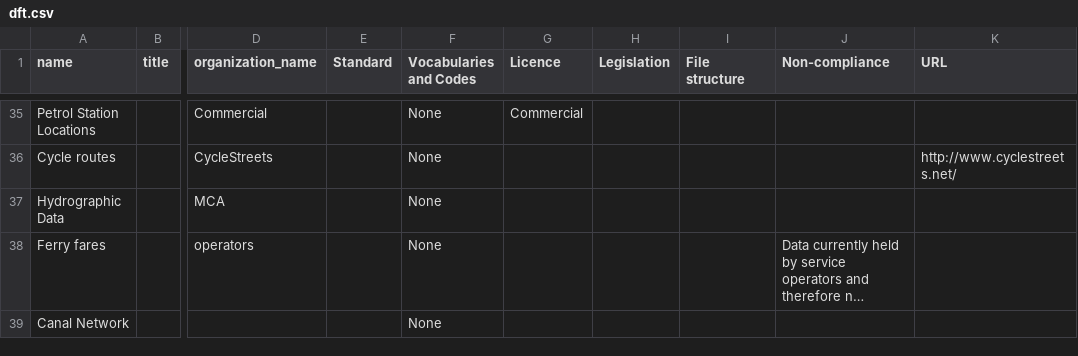
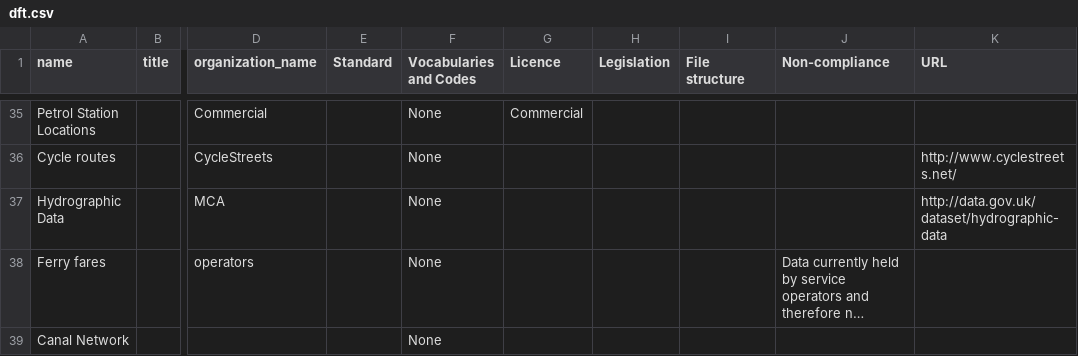
Before and after one commit to datagovuk/ckanext-dgu, a CSV file: ckanext/dgu/bin/nii/dft.csv, drawn as a sheet; only a part is shown, gaps mark what is left out; long unchanged cells end in …; the diff names each change by its address in the sheet, - before the commit and + after, or states it on an @@ line.

Commit message:
[1805] Update spreadsheet for dataset which already exists

```diff
--- a/ckanext/dgu/bin/nii/dft.csv
+++ b/ckanext/dgu/bin/nii/dft.csv
-K37 (URL): (empty)
+K37 (URL): http://data.gov.uk/dataset/hydrographic-data
```
Also changed, not shown: 1 other file.
